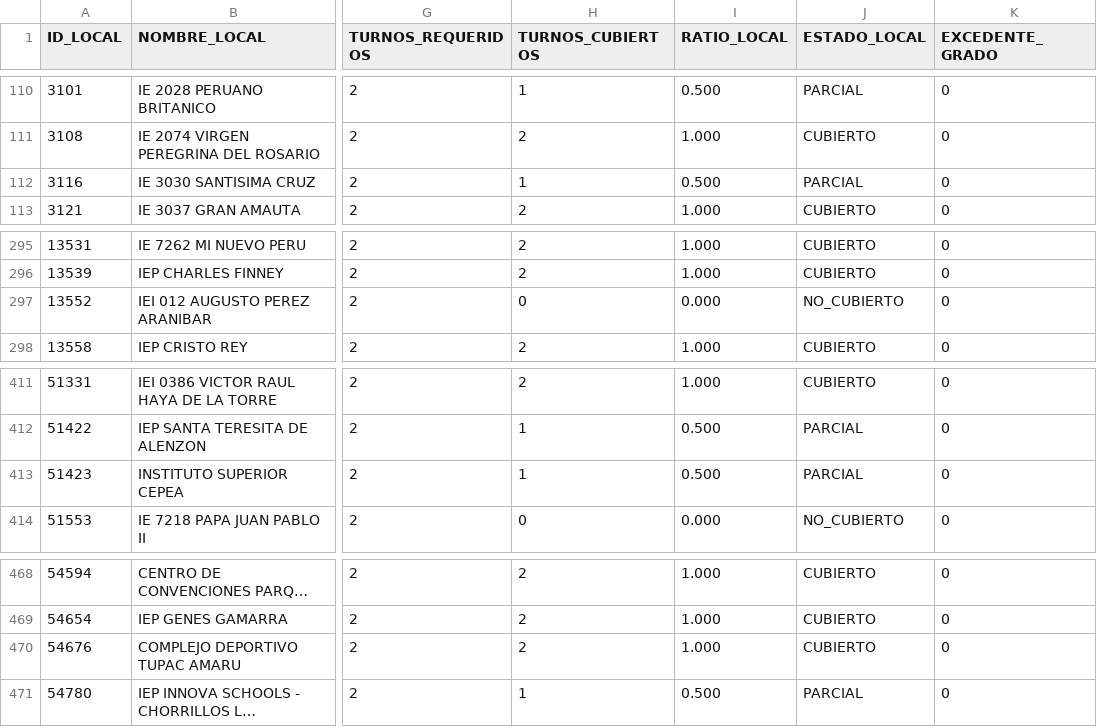
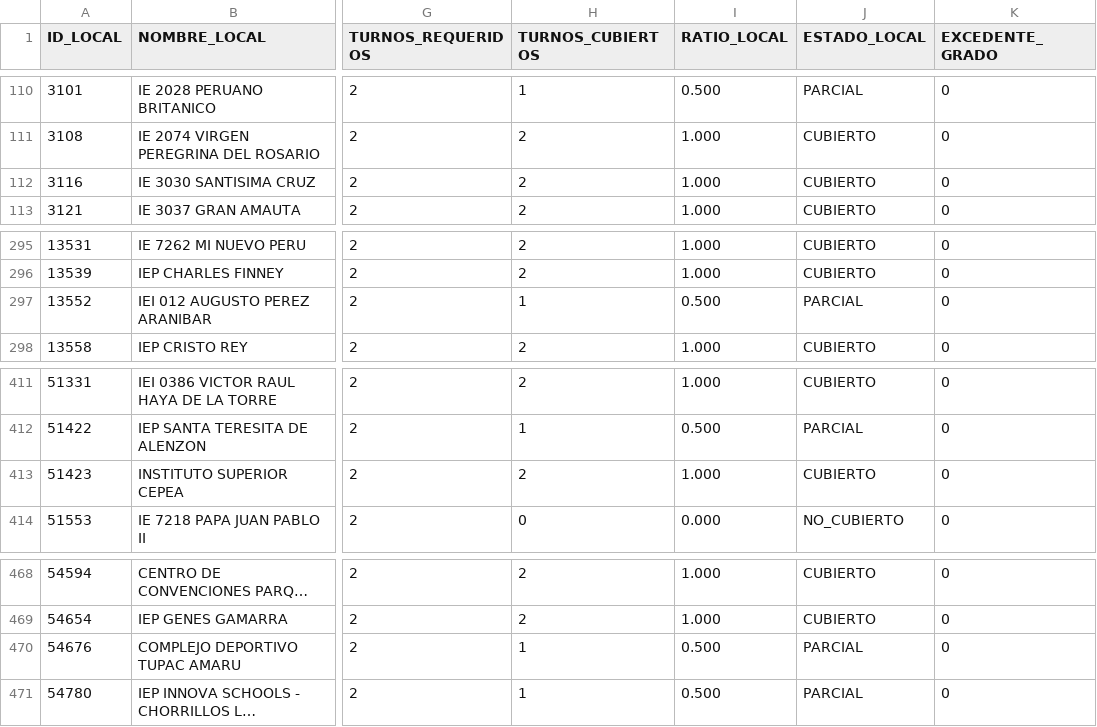
Before and after one commit to actransparencia-monitoreo/mapa-cobertura-lima, a CSV file: data/locales.csv, drawn as a sheet; only a part is shown, gaps mark what is left out; long unchanged cells end in …; the diff names each change by its address in the sheet, - before the commit and + after, or states it on an @@ line.

Commit message:
datos: 120/115/236/22 sobre 493 locales · 2026-10-02 12:04 (MOTOR)

```diff
--- a/data/locales.csv
+++ b/data/locales.csv
-H112 (TURNOS_CUBIERTOS): 1
+H112 (TURNOS_CUBIERTOS): 2
-I112 (RATIO_LOCAL): 0.500
+I112 (RATIO_LOCAL): 1.000
-J112 (ESTADO_LOCAL): PARCIAL
+J112 (ESTADO_LOCAL): CUBIERTO
-H297 (TURNOS_CUBIERTOS): 0
+H297 (TURNOS_CUBIERTOS): 1
-I297 (RATIO_LOCAL): 0.000
+I297 (RATIO_LOCAL): 0.500
-J297 (ESTADO_LOCAL): NO_CUBIERTO
+J297 (ESTADO_LOCAL): PARCIAL
-H413 (TURNOS_CUBIERTOS): 1
+H413 (TURNOS_CUBIERTOS): 2
-I413 (RATIO_LOCAL): 0.500
+I413 (RATIO_LOCAL): 1.000
-J413 (ESTADO_LOCAL): PARCIAL
+J413 (ESTADO_LOCAL): CUBIERTO
-H470 (TURNOS_CUBIERTOS): 2
+H470 (TURNOS_CUBIERTOS): 1
-I470 (RATIO_LOCAL): 1.000
+I470 (RATIO_LOCAL): 0.500
-J470 (ESTADO_LOCAL): CUBIERTO
+J470 (ESTADO_LOCAL): PARCIAL
```
